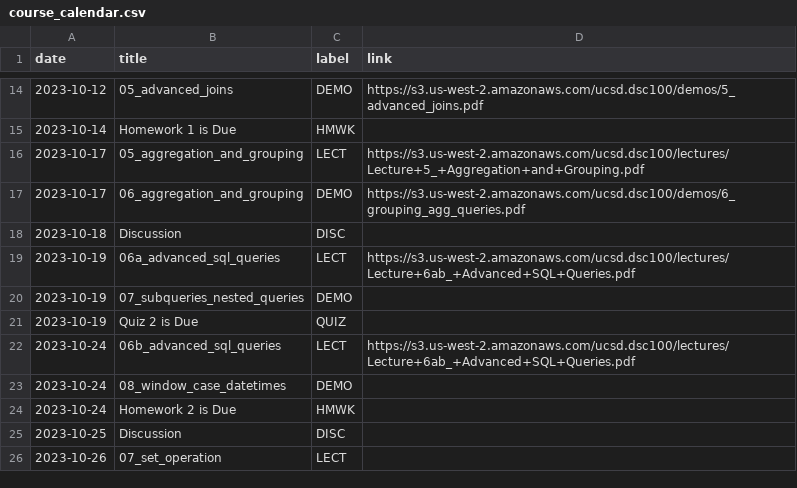
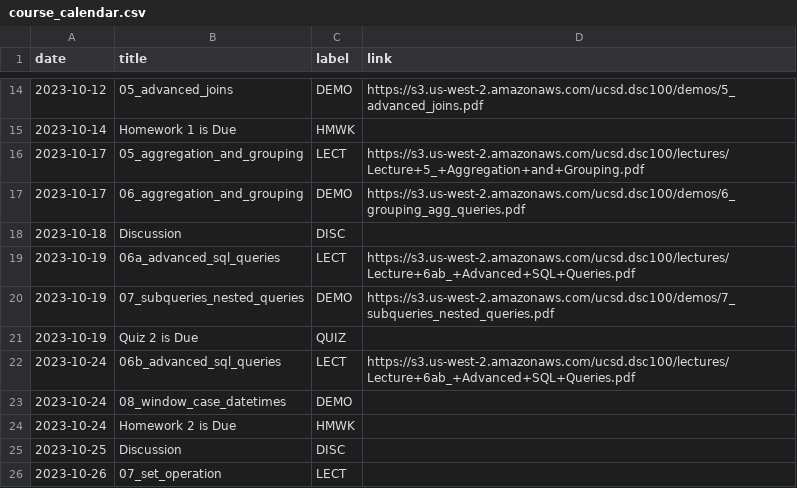
Before and after one commit to kshannon-ucsd/dsc100, a CSV file: _data/fa23/course_calendar.csv, drawn as a sheet; only a part is shown, gaps mark what is left out.

Commit message:
update cal with demo 7

```diff
--- a/_data/fa23/course_calendar.csv
+++ b/_data/fa23/course_calendar.csv
@@ -19,3 +19,3 @@ date,title,label,link
 2023-10-19,06a_advanced_sql_queries,LECT,https://s3.us-west-2.amazonaws.com/ucsd.dsc100/lectures/Lecture+6ab_+Advanced+SQL+Queries.pdf
-2023-10-19,07_subqueries_nested_queries,DEMO,
+2023-10-19,07_subqueries_nested_queries,DEMO,https://s3.us-west-2.amazonaws.com/ucsd.dsc100/demos/7_subqueries_nested_queries.pdf
 2023-10-19,Quiz 2 is Due,QUIZ,
```
